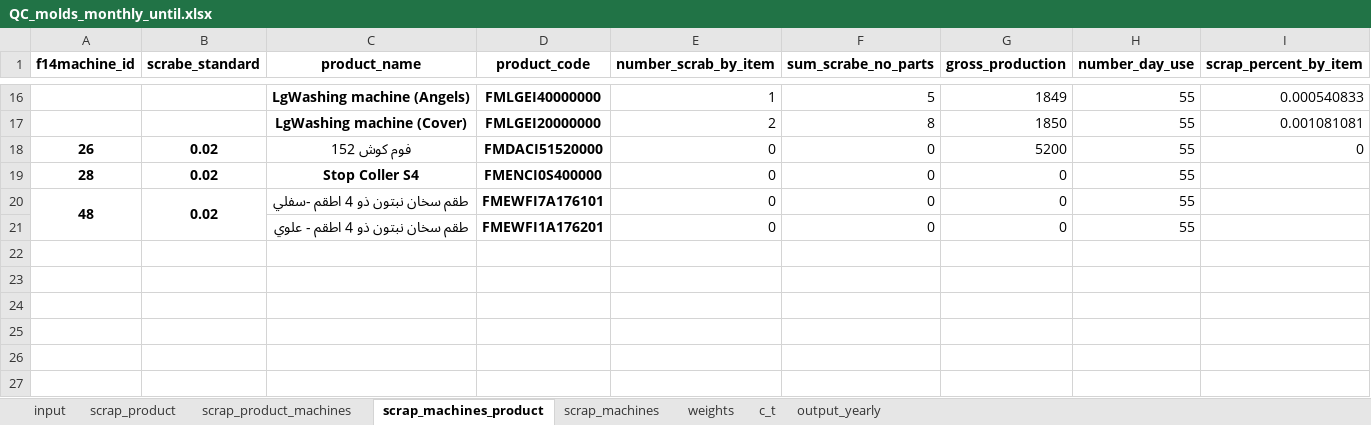
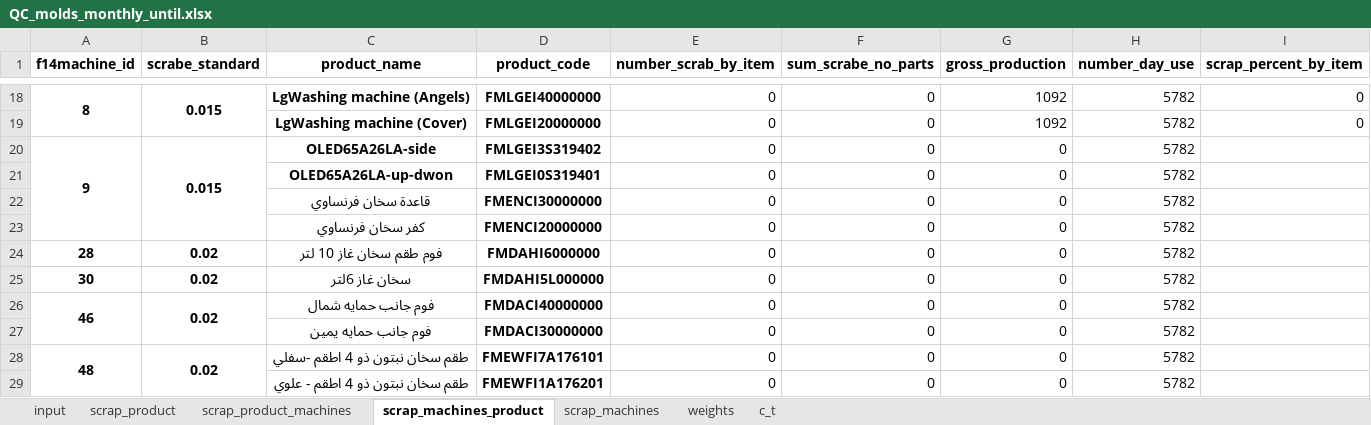
Before and after one commit to esmallah/data_assistant, an Excel workbook: apps/analysis/formats/QC_molds_monthly_until.xlsx, sheet scrap_machines_product, drawn as a sheet; only a part is shown, gaps mark what is left out; values as stored, in another font and other column widths than the file's, no borders; removed rows and columns are numbered as before the commit, all else as after; the diff covers the shown part only; the diff names each change by its address in the sheet, - before the commit and + after, or states it on an @@ line.

```diff
--- a/apps/analysis/formats/QC_molds_monthly_until.xlsx (sheet scrap_machines_product)
+++ b/apps/analysis/formats/QC_molds_monthly_until.xlsx (sheet scrap_machines_product)
-sheet tab: output_yearly
-A18 (f14machine_id): (empty)
+A18 (f14machine_id): 8
+A18:A19 merged
-B18 (scrabe_standard): (empty)
+B18 (scrabe_standard): 0.015
+B18:B19 merged
-E18 (number_scrab_by_item): 1
+E18 (number_scrab_by_item): 0
-F18 (sum_scrabe_no_parts): 5
+F18 (sum_scrabe_no_parts): 0
-G18 (gross_production): 1849
+G18 (gross_production): 1092
-H18:H19 (number_day_use): 55
+H18:H19 (number_day_use): 5782
-I18 (scrap_percent_by_item): 0.000540833
+I18 (scrap_percent_by_item): 0
-E19 (number_scrab_by_item): 2
+E19 (number_scrab_by_item): 0
-F19 (sum_scrabe_no_parts): 8
+F19 (sum_scrabe_no_parts): 0
-G19 (gross_production): 1850
+G19 (gross_production): 1092
-I19 (scrap_percent_by_item): 0.001081081
+I19 (scrap_percent_by_item): 0
-row 18: 26 | 0.02 | فوم كوش 152 | FMDACI51520000 | 0 | 0 | 5200 | 55 | 0
+row 20: 9 | 0.015 | OLED65A26LA-side | FMLGEI3S319402 | 0 | 0 | 0 | 5782
+row 21:  |  | OLED65A26LA-up-dwon | FMLGEI0S319401 | 0 | 0 | 0 | 5782
+row 22:  |  | قاعدة سخان فرنساوي | FMENCI30000000 | 0 | 0 | 0 | 5782
+row 23:  |  | كفر سخان فرنساوي | FMENCI20000000 | 0 | 0 | 0 | 5782
-C24 (product_name): Stop Coller S4
+C24 (product_name): فوم طقم سخان غاز 10 لتر
-D24 (product_code): FMENCI0S400000
+D24 (product_code): FMDAHI6000000
-H24 (number_day_use): 55
+H24 (number_day_use): 5782
+row 25: 30 | 0.02 | سخان غاز 6لتر | FMDAHI5L000000 | 0 | 0 | 0 | 5782
+row 26: 46 | 0.02 | فوم جانب حمايه شمال | FMDACI40000000 | 0 | 0 | 0 | 5782
+row 27:  |  | فوم جانب حمايه يمين | FMDACI30000000 | 0 | 0 | 0 | 5782
-H28:H29 (number_day_use): 55
+H28:H29 (number_day_use): 5782
```
Also changed, not shown: 12 added rows, 10 removed rows and 17 edited cells elsewhere in this sheet, sheet input, sheet scrap_product_machines, sheet scrap_product, sheet weights, sheet c_t, sheet scrap_machines, apps/analysis/formats/QC_molds_daily_archive.xlsx, apps/analysis/formats/QC_molds_daily_summary.xlsx, 13 other files.
